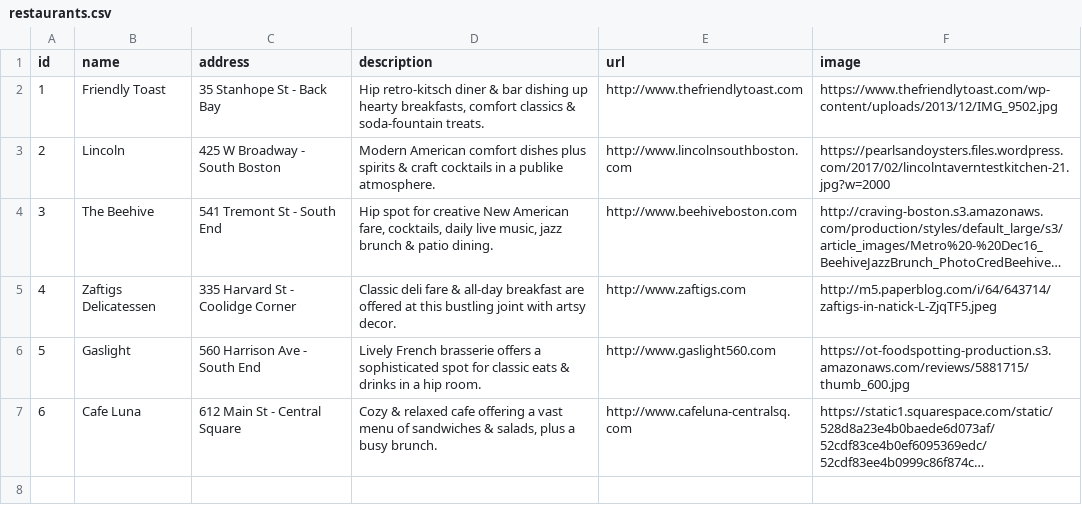
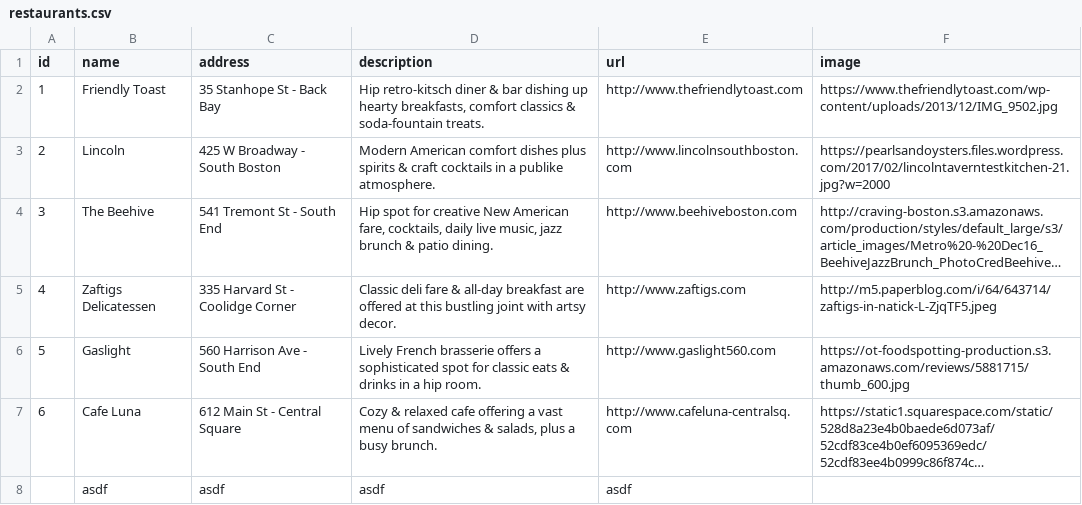
Before and after one commit to LaunchAcademy/sinatra-livecode, a CSV file: restaurants.csv, drawn as a sheet; long unchanged cells end in …; the diff names each change by its address in the sheet, - before the commit and + after, or states it on an @@ line.

```diff
--- a/restaurants.csv
+++ b/restaurants.csv
+row 8:  | asdf | asdf | asdf | asdf
```
Also changed, not shown: 6 other files.
